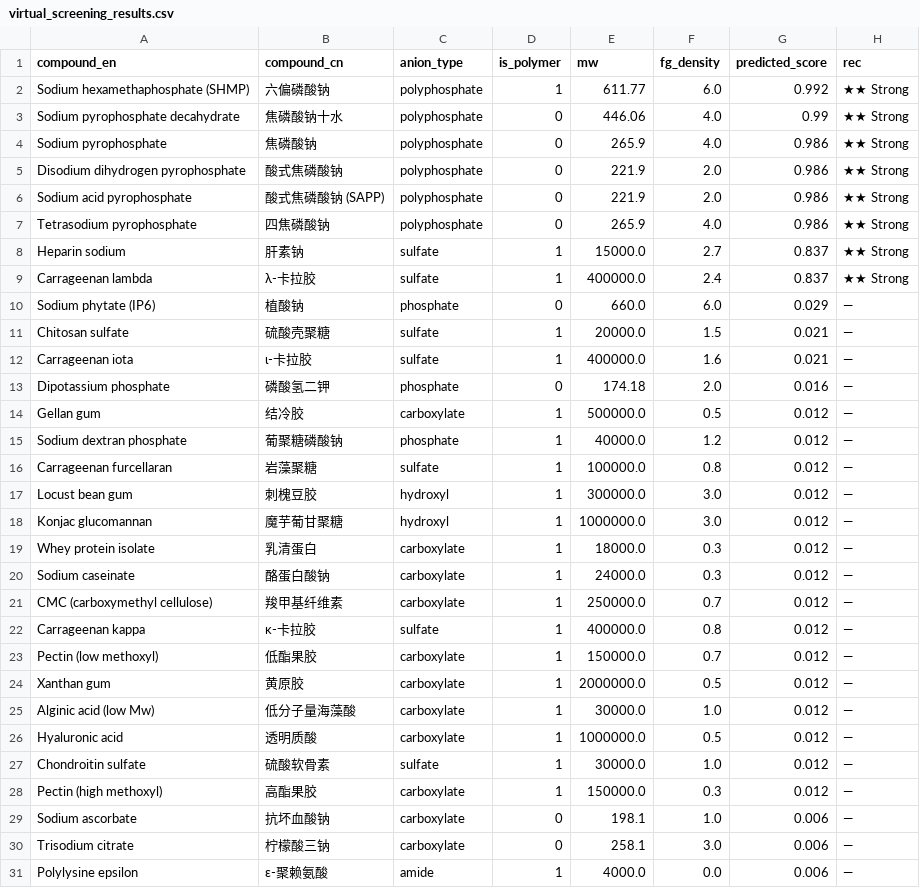
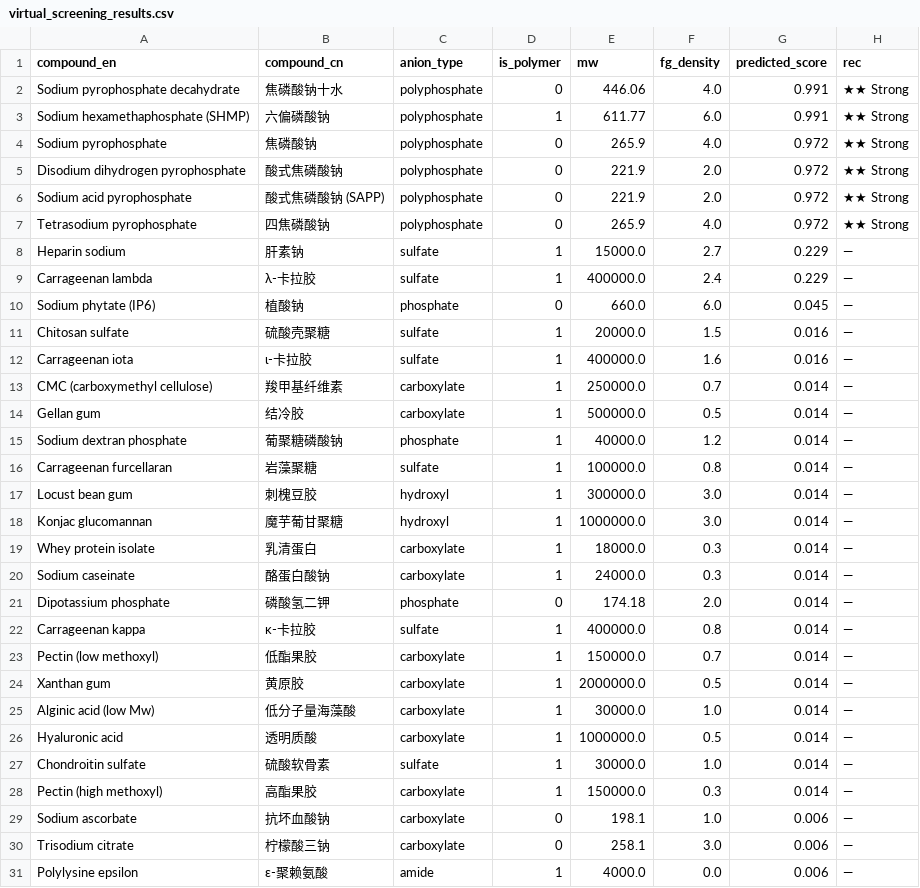
Before and after one commit to Omnisolutions-Labs/PC-stabilizer-discovery, a CSV file: data/virtual_screen/virtual_screening_results.csv, drawn as a sheet.

Commit message:
v1.0: align README/CITATION/figures/code with corrected dataset (QSPR LOO-AUC 0.73, chem-prior 0.95)

```diff
--- a/data/virtual_screen/virtual_screening_results.csv
+++ b/data/virtual_screen/virtual_screening_results.csv
@@ -1,29 +1,29 @@
 compound_en,compound_cn,anion_type,is_polymer,mw,fg_density,predicted_score,rec
-Sodium hexamethaphosphate (SHMP),六偏磷酸钠,polyphosphate,1,611.77,6.0,0.992,★★ Strong
-Sodium pyrophosphate decahydrate,焦磷酸钠十水,polyphosphate,0,446.06,4.0,0.99,★★ Strong
-Sodium pyrophosphate,焦磷酸钠,polyphosphate,0,265.9,4.0,0.986,★★ Strong
-Disodium dihydrogen pyrophosphate,酸式焦磷酸钠,polyphosphate,0,221.9,2.0,0.986,★★ Strong
-Sodium acid pyrophosphate,酸式焦磷酸钠 (SAPP),polyphosphate,0,221.9,2.0,0.986,★★ Strong
-Tetrasodium pyrophosphate,四焦磷酸钠,polyphosphate,0,265.9,4.0,0.986,★★ Strong
-Heparin sodium,肝素钠,sulfate,1,15000.0,2.7,0.837,★★ Strong
-Carrageenan lambda,λ-卡拉胶,sulfate,1,400000.0,2.4,0.837,★★ Strong
-Sodium phytate (IP6),植酸钠,phosphate,0,660.0,6.0,0.029,—
-Chitosan sulfate,硫酸壳聚糖,sulfate,1,20000.0,1.5,0.021,—
-Carrageenan iota,ι-卡拉胶,sulfate,1,400000.0,1.6,0.021,—
-Dipotassium phosphate,磷酸氢二钾,phosphate,0,174.18,2.0,0.016,—
-Gellan gum,结冷胶,carboxylate,1,500000.0,0.5,0.012,—
-Sodium dextran phosphate,葡聚糖磷酸钠,phosphate,1,40000.0,1.2,0.012,—
-Carrageenan furcellaran,岩藻聚糖,sulfate,1,100000.0,0.8,0.012,—
-Locust bean gum,刺槐豆胶,hydroxyl,1,300000.0,3.0,0.012,—
-Konjac glucomannan,魔芋葡甘聚糖,hydroxyl,1,1000000.0,3.0,0.012,—
-Whey protein isolate,乳清蛋白,carboxylate,1,18000.0,0.3,0.012,—
-Sodium caseinate,酪蛋白酸钠,carboxylate,1,24000.0,0.3,0.012,—
-CMC (carboxymethyl cellulose),羧甲基纤维素,carboxylate,1,250000.0,0.7,0.012,—
-Carrageenan kappa,κ-卡拉胶,sulfate,1,400000.0,0.8,0.012,—
-Pectin (low methoxyl),低酯果胶,carboxylate,1,150000.0,0.7,0.012,—
-Xanthan gum,黄原胶,carboxylate,1,2000000.0,0.5,0.012,—
-Alginic acid (low Mw),低分子量海藻酸,carboxylate,1,30000.0,1.0,0.012,—
-Hyaluronic acid,透明质酸,carboxylate,1,1000000.0,0.5,0.012,—
-Chondroitin sulfate,硫酸软骨素,sulfate,1,30000.0,1.0,0.012,—
-Pectin (high methoxyl),高酯果胶,carboxylate,1,150000.0,0.3,0.012,—
+Sodium pyrophosphate decahydrate,焦磷酸钠十水,polyphosphate,0,446.06,4.0,0.991,★★ Strong
+Sodium hexamethaphosphate (SHMP),六偏磷酸钠,polyphosphate,1,611.77,6.0,0.991,★★ Strong
+Sodium pyrophosphate,焦磷酸钠,polyphosphate,0,265.9,4.0,0.972,★★ Strong
+Disodium dihydrogen pyrophosphate,酸式焦磷酸钠,polyphosphate,0,221.9,2.0,0.972,★★ Strong
+Sodium acid pyrophosphate,酸式焦磷酸钠 (SAPP),polyphosphate,0,221.9,2.0,0.972,★★ Strong
+Tetrasodium pyrophosphate,四焦磷酸钠,polyphosphate,0,265.9,4.0,0.972,★★ Strong
+Heparin sodium,肝素钠,sulfate,1,15000.0,2.7,0.229,—
+Carrageenan lambda,λ-卡拉胶,sulfate,1,400000.0,2.4,0.229,—
+Sodium phytate (IP6),植酸钠,phosphate,0,660.0,6.0,0.045,—
+Chitosan sulfate,硫酸壳聚糖,sulfate,1,20000.0,1.5,0.016,—
+Carrageenan iota,ι-卡拉胶,sulfate,1,400000.0,1.6,0.016,—
+CMC (carboxymethyl cellulose),羧甲基纤维素,carboxylate,1,250000.0,0.7,0.014,—
+Gellan gum,结冷胶,carboxylate,1,500000.0,0.5,0.014,—
+Sodium dextran phosphate,葡聚糖磷酸钠,phosphate,1,40000.0,1.2,0.014,—
+Carrageenan furcellaran,岩藻聚糖,sulfate,1,100000.0,0.8,0.014,—
+Locust bean gum,刺槐豆胶,hydroxyl,1,300000.0,3.0,0.014,—
+Konjac glucomannan,魔芋葡甘聚糖,hydroxyl,1,1000000.0,3.0,0.014,—
+Whey protein isolate,乳清蛋白,carboxylate,1,18000.0,0.3,0.014,—
+Sodium caseinate,酪蛋白酸钠,carboxylate,1,24000.0,0.3,0.014,—
+Dipotassium phosphate,磷酸氢二钾,phosphate,0,174.18,2.0,0.014,—
+Carrageenan kappa,κ-卡拉胶,sulfate,1,400000.0,0.8,0.014,—
+Pectin (low methoxyl),低酯果胶,carboxylate,1,150000.0,0.7,0.014,—
+Xanthan gum,黄原胶,carboxylate,1,2000000.0,0.5,0.014,—
+Alginic acid (low Mw),低分子量海藻酸,carboxylate,1,30000.0,1.0,0.014,—
+Hyaluronic acid,透明质酸,carboxylate,1,1000000.0,0.5,0.014,—
+Chondroitin sulfate,硫酸软骨素,sulfate,1,30000.0,1.0,0.014,—
+Pectin (high methoxyl),高酯果胶,carboxylate,1,150000.0,0.3,0.014,—
 Sodium ascorbate,抗坏血酸钠,carboxylate,0,198.1,1.0,0.006,—
```
Also changed, not shown: 11 other files.
